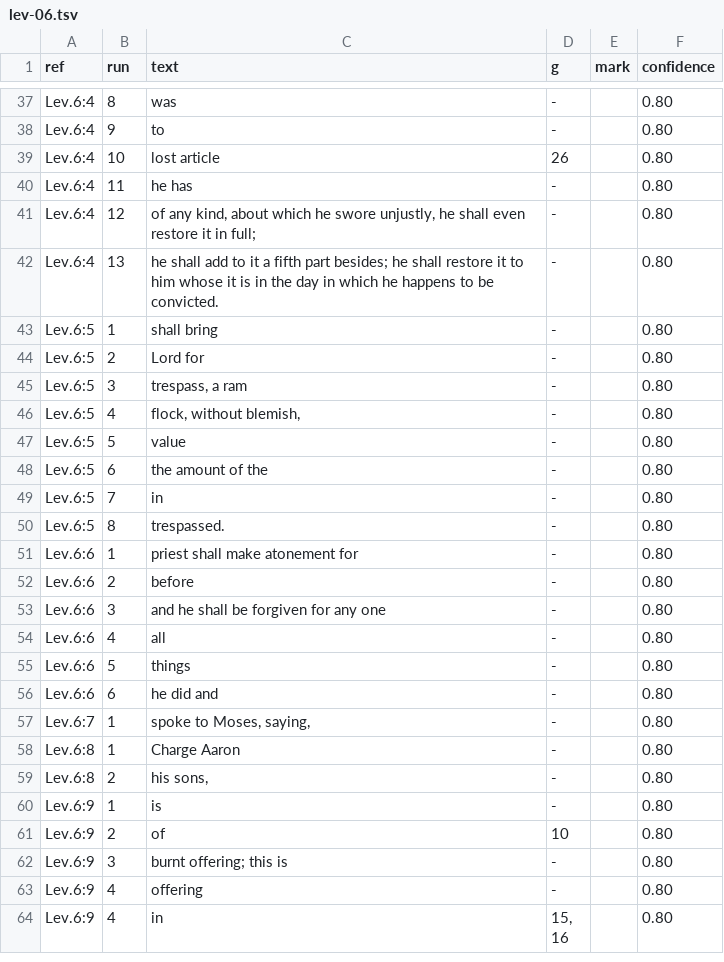
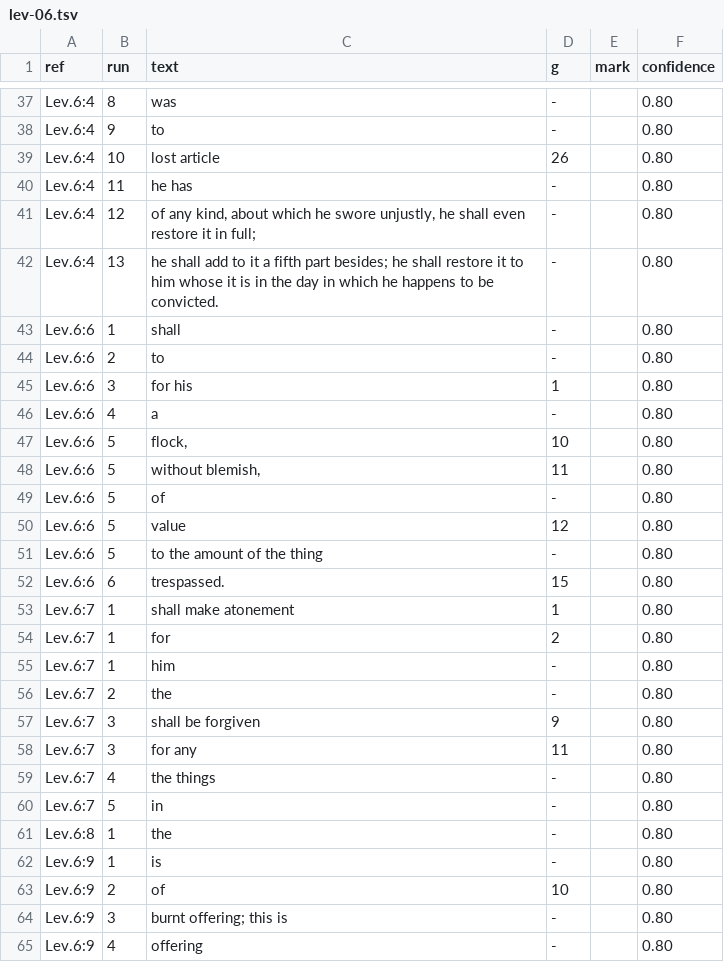
Before and after one commit to Jonathan-A-White/lampas, a TSV file: data/lxx/align/lev-06.tsv, drawn as a sheet; only a part is shown, gaps mark what is left out; the shorter side is filled out with more unchanged rows.

```diff
--- a/data/lxx/align/lev-06.tsv
+++ b/data/lxx/align/lev-06.tsv
@@ -42,19 +42,21 @@ Lev.6:4	12	of any kind, about which he swore unjustly, he shall even restore it
 Lev.6:4	13	he shall add to it a fifth part besides; he shall restore it to him whose it is in the day in which he happens to be convicted.	-		0.80
-Lev.6:5	1	shall bring	-		0.80
-Lev.6:5	2	Lord for	-		0.80
-Lev.6:5	3	trespass, a ram	-		0.80
-Lev.6:5	4	flock, without blemish,	-		0.80
-Lev.6:5	5	value	-		0.80
-Lev.6:5	6	the amount of the	-		0.80
-Lev.6:5	7	in	-		0.80
-Lev.6:5	8	trespassed.	-		0.80
-Lev.6:6	1	priest shall make atonement for	-		0.80
-Lev.6:6	2	before	-		0.80
-Lev.6:6	3	and he shall be forgiven for any one	-		0.80
-Lev.6:6	4	all	-		0.80
-Lev.6:6	5	things	-		0.80
-Lev.6:6	6	he did and	-		0.80
-Lev.6:7	1	spoke to Moses, saying,	-		0.80
-Lev.6:8	1	Charge Aaron	-		0.80
-Lev.6:8	2	his sons,	-		0.80
+Lev.6:6	1	shall	-		0.80
+Lev.6:6	2	to	-		0.80
+Lev.6:6	3	for his	1		0.80
+Lev.6:6	4	a	-		0.80
+Lev.6:6	5	flock,	10		0.80
+Lev.6:6	5	without blemish,	11		0.80
+Lev.6:6	5	of	-		0.80
+Lev.6:6	5	value	12		0.80
+Lev.6:6	5	to the amount of the thing	-		0.80
+Lev.6:6	6	trespassed.	15		0.80
+Lev.6:7	1	shall make atonement	1		0.80
+Lev.6:7	1	for	2		0.80
+Lev.6:7	1	him	-		0.80
+Lev.6:7	2	the	-		0.80
+Lev.6:7	3	shall be forgiven	9		0.80
+Lev.6:7	3	for any	11		0.80
+Lev.6:7	4	the things	-		0.80
+Lev.6:7	5	in	-		0.80
+Lev.6:8	1	the	-		0.80
 Lev.6:9	1	is	-		0.80
```
Also changed, not shown: data/lxx/align/lev-08.tsv, 3 other files.
